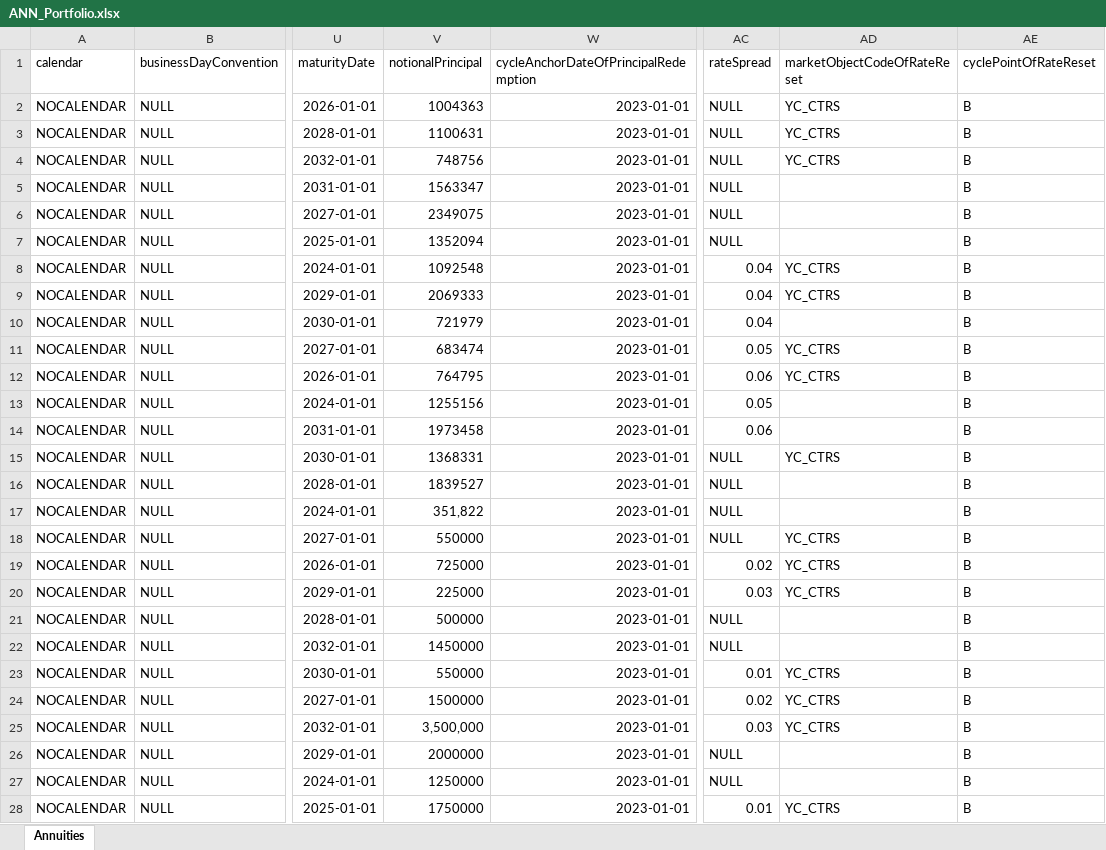
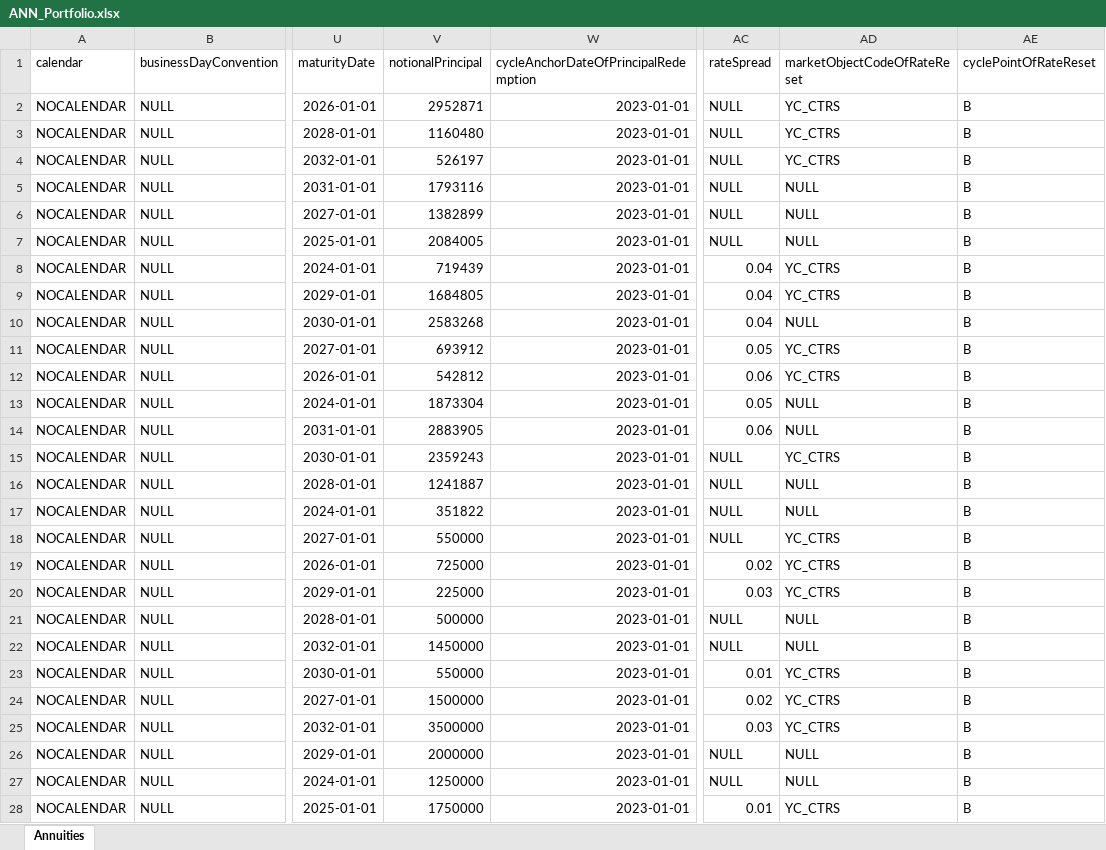
Before and after one commit to hamzavig/PA_FEMS, an Excel workbook: src/data/bankA/ANN_Portfolio.xlsx, sheet Annuities, drawn as a sheet; only a part is shown, gaps mark what is left out; values as stored, in another font and other column widths than the file's, no borders; the diff names each change by its address in the sheet, - before the commit and + after, or states it on an @@ line.

Commit message:
correct data

```diff
--- a/src/data/bankA/ANN_Portfolio.xlsx (sheet Annuities)
+++ b/src/data/bankA/ANN_Portfolio.xlsx (sheet Annuities)
-V2 (notionalPrincipal): 1004363
+V2 (notionalPrincipal): 2952871
-V3 (notionalPrincipal): 1100631
+V3 (notionalPrincipal): 1160480
-V4 (notionalPrincipal): 748756
+V4 (notionalPrincipal): 526197
-V5 (notionalPrincipal): 1563347
+V5 (notionalPrincipal): 1793116
-AD5:AD7 (marketObjectCodeOfRateReset): (empty)
+AD5:AD7 (marketObjectCodeOfRateReset): NULL
-V6 (notionalPrincipal): 2349075
+V6 (notionalPrincipal): 1382899
-V7 (notionalPrincipal): 1352094
+V7 (notionalPrincipal): 2084005
-V8 (notionalPrincipal): 1092548
+V8 (notionalPrincipal): 719439
-V9 (notionalPrincipal): 2069333
+V9 (notionalPrincipal): 1684805
-V10 (notionalPrincipal): 721979
+V10 (notionalPrincipal): 2583268
-AD10 (marketObjectCodeOfRateReset): (empty)
+AD10 (marketObjectCodeOfRateReset): NULL
-V11 (notionalPrincipal): 683474
+V11 (notionalPrincipal): 693912
-V12 (notionalPrincipal): 764795
+V12 (notionalPrincipal): 542812
-V13 (notionalPrincipal): 1255156
+V13 (notionalPrincipal): 1873304
-AD13:AD14 (marketObjectCodeOfRateReset): (empty)
+AD13:AD14 (marketObjectCodeOfRateReset): NULL
-V14 (notionalPrincipal): 1973458
+V14 (notionalPrincipal): 2883905
-V15 (notionalPrincipal): 1368331
+V15 (notionalPrincipal): 2359243
-V16 (notionalPrincipal): 1839527
+V16 (notionalPrincipal): 1241887
-AD16:AD17 (marketObjectCodeOfRateReset): (empty)
+AD16:AD17 (marketObjectCodeOfRateReset): NULL
-V17 (notionalPrincipal): 351,822
+V17 (notionalPrincipal): 351822
-AD21:AD22 (marketObjectCodeOfRateReset): (empty)
+AD21:AD22 (marketObjectCodeOfRateReset): NULL
-V25 (notionalPrincipal): 3,500,000
+V25 (notionalPrincipal): 3500000
-AD26:AD27 (marketObjectCodeOfRateReset): (empty)
+AD26:AD27 (marketObjectCodeOfRateReset): NULL
```
Also changed, not shown: src/data/bankA/PAM_Portfolio.xlsx, 2 other files.
